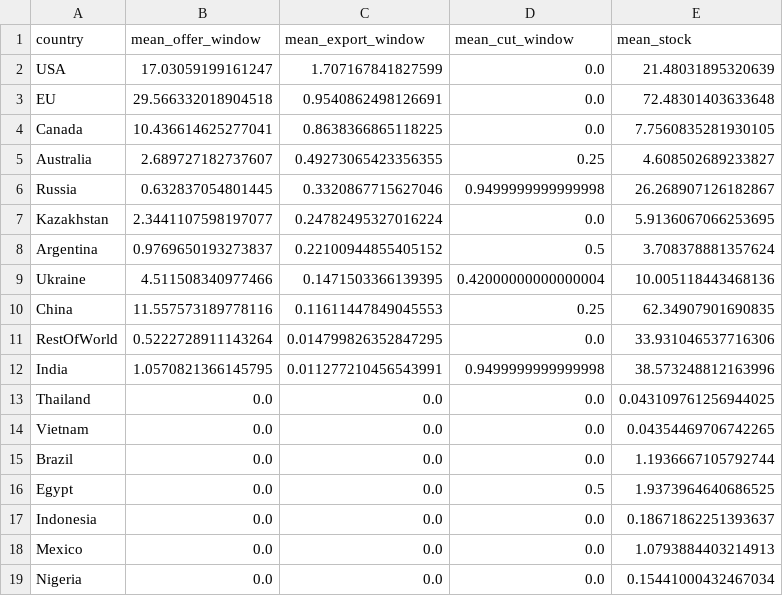
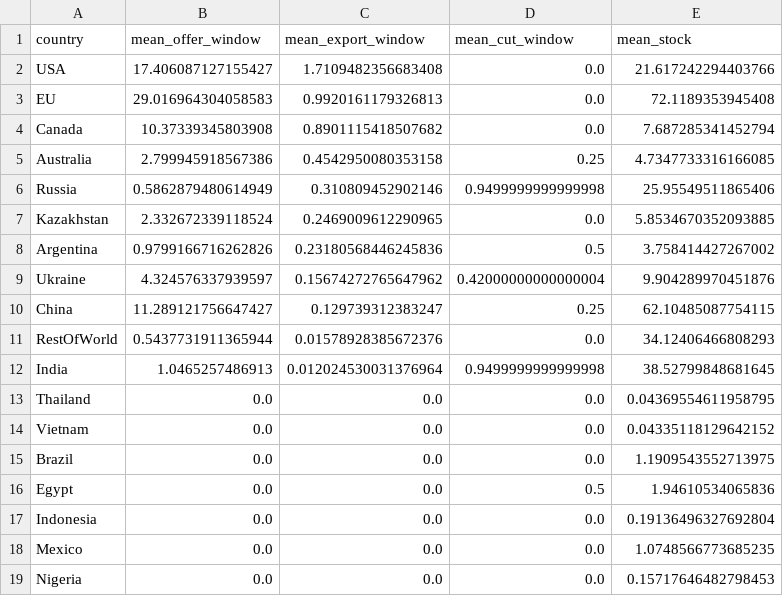
Before and after one commit to mjpuma/sheaf-model, a CSV file: diagnostics/gate0_wheat_exporters.csv, drawn as a sheet.

```diff
--- a/diagnostics/gate0_wheat_exporters.csv
+++ b/diagnostics/gate0_wheat_exporters.csv
@@ -1,19 +1,19 @@
 country,mean_offer_window,mean_export_window,mean_cut_window,mean_stock
-USA,17.03059199161247,1.707167841827599,0.0,21.48031895320639
-EU,29.566332018904518,0.9540862498126691,0.0,72.48301403633648
-Canada,10.436614625277041,0.8638366865118225,0.0,7.7560835281930105
-Australia,2.689727182737607,0.49273065423356355,0.25,4.608502689233827
-Russia,0.632837054801445,0.3320867715627046,0.9499999999999998,26.268907126182867
-Kazakhstan,2.3441107598197077,0.24782495327016224,0.0,5.9136067066253695
-Argentina,0.9769650193273837,0.22100944855405152,0.5,3.708378881357624
-Ukraine,4.511508340977466,0.1471503366139395,0.42000000000000004,10.005118443468136
-China,11.557573189778116,0.11611447849045553,0.25,62.34907901690835
-RestOfWorld,0.5222728911143264,0.014799826352847295,0.0,33.931046537716306
-India,1.0570821366145795,0.011277210456543991,0.9499999999999998,38.573248812163996
-Thailand,0.0,0.0,0.0,0.043109761256944025
-Vietnam,0.0,0.0,0.0,0.04354469706742265
-Brazil,0.0,0.0,0.0,1.1936667105792744
-Egypt,0.0,0.0,0.5,1.9373964640686525
-Indonesia,0.0,0.0,0.0,0.18671862251393637
-Mexico,0.0,0.0,0.0,1.0793884403214913
-Nigeria,0.0,0.0,0.0,0.15441000432467034
+USA,17.406087127155427,1.7109482356683408,0.0,21.617242294403766
+EU,29.016964304058583,0.9920161179326813,0.0,72.1189353945408
+Canada,10.37339345803908,0.8901115418507682,0.0,7.687285341452794
+Australia,2.799945918567386,0.4542950080353158,0.25,4.7347733316166085
+Russia,0.5862879480614949,0.310809452902146,0.9499999999999998,25.95549511865406
+Kazakhstan,2.332672339118524,0.2469009612290965,0.0,5.8534670352093885
+Argentina,0.9799166716262826,0.23180568446245836,0.5,3.758414427267002
+Ukraine,4.324576337939597,0.15674272765647962,0.42000000000000004,9.904289970451876
+China,11.289121756647427,0.129739312383247,0.25,62.10485087754115
+RestOfWorld,0.5437731911365944,0.01578928385672376,0.0,34.12406466808293
+India,1.0465257486913,0.012024530031376964,0.9499999999999998,38.52799848681645
+Thailand,0.0,0.0,0.0,0.04369554611958795
+Vietnam,0.0,0.0,0.0,0.04335118129642152
+Brazil,0.0,0.0,0.0,1.1909543552713975
+Egypt,0.0,0.0,0.5,1.94610534065836
+Indonesia,0.0,0.0,0.0,0.19136496327692804
+Mexico,0.0,0.0,0.0,1.0748566773685235
+Nigeria,0.0,0.0,0.0,0.15717646482798453
```
Also changed, not shown: diagnostics/gate0_maize_exporters.csv, diagnostics/gate0_maize_stocks.csv, 49 other files.
